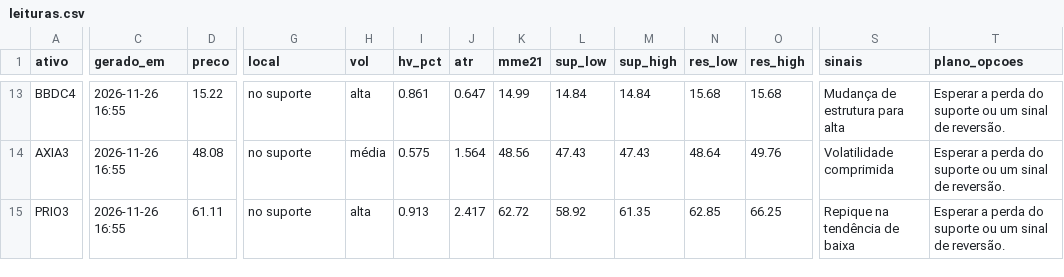
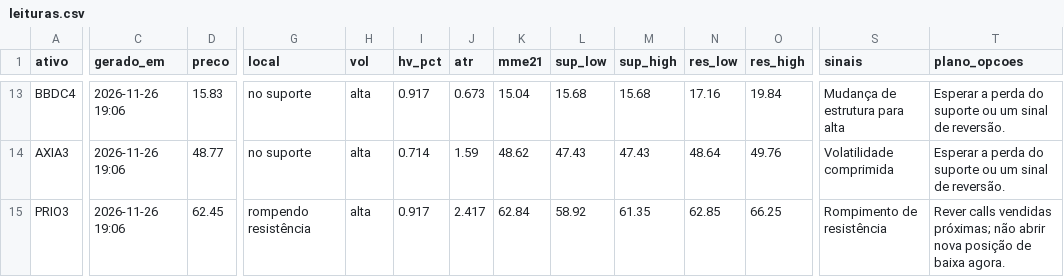
Before and after one commit to DCS1986/PAINEL-ARBITRAGEM, a CSV file: radar_tecnico/radar/leituras.csv, drawn as a sheet; only a part is shown, gaps mark what is left out; the diff covers the shown part only; the diff names each change by its address in the sheet, - before the commit and + after, or states it on an @@ line.

```diff
--- a/radar_tecnico/radar/leituras.csv
+++ b/radar_tecnico/radar/leituras.csv
-C13:C15 (gerado_em): 2026-11-26 16:55
+C13:C15 (gerado_em): 2026-11-26 19:06
-D13 (preco): 15.22
+D13 (preco): 15.83
-I13 (hv_pct): 0.861
+I13 (hv_pct): 0.917
-J13 (atr): 0.647
+J13 (atr): 0.673
-K13 (mme21): 14.99
+K13 (mme21): 15.04
-L13 (sup_low): 14.84
+L13 (sup_low): 15.68
-M13 (sup_high): 14.84
+M13 (sup_high): 15.68
-N13 (res_low): 15.68
+N13 (res_low): 17.16
-O13 (res_high): 15.68
+O13 (res_high): 19.84
-D14 (preco): 48.08
+D14 (preco): 48.77
-H14 (vol): média
+H14 (vol): alta
-I14 (hv_pct): 0.575
+I14 (hv_pct): 0.714
-J14 (atr): 1.564
+J14 (atr): 1.59
-K14 (mme21): 48.56
+K14 (mme21): 48.62
-D15 (preco): 61.11
+D15 (preco): 62.45
-G15 (local): no suporte
+G15 (local): rompendo resistência
-I15 (hv_pct): 0.913
+I15 (hv_pct): 0.917
-K15 (mme21): 62.72
+K15 (mme21): 62.84
-S15 (sinais): Repique na tendência de baixa
+S15 (sinais): Rompimento de resistência
-T15 (plano_opcoes): Esperar a perda do suporte ou um sinal de reversão.
+T15 (plano_opcoes): Rever calls vendidas próximas; não abrir nova posição de baixa agora.
```
Also changed, not shown: 68 edited cells elsewhere in this file.
